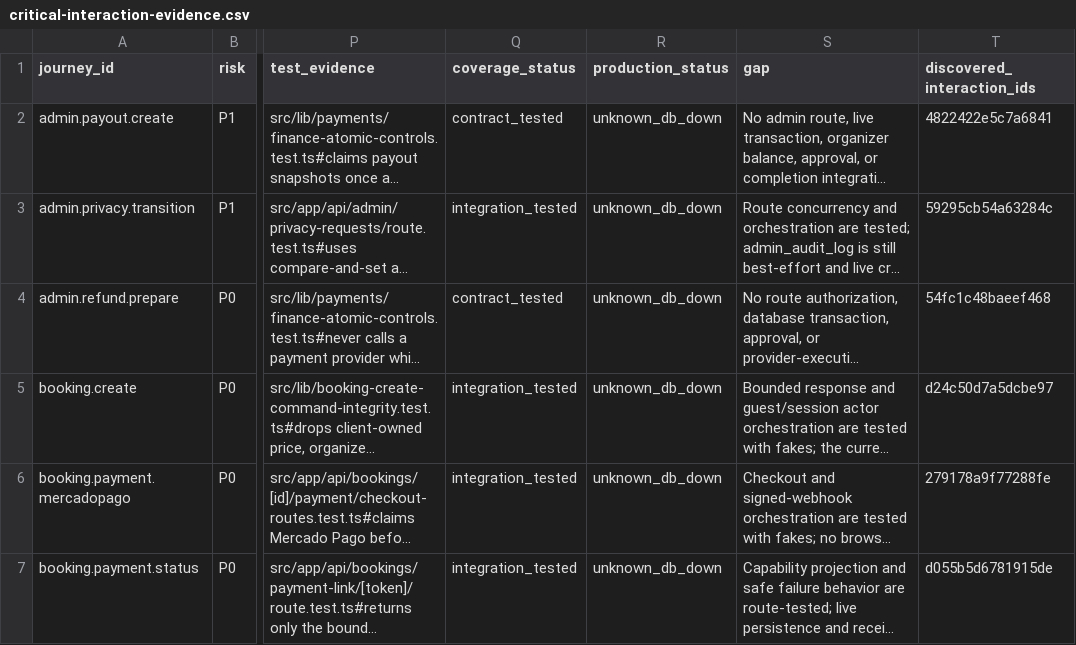
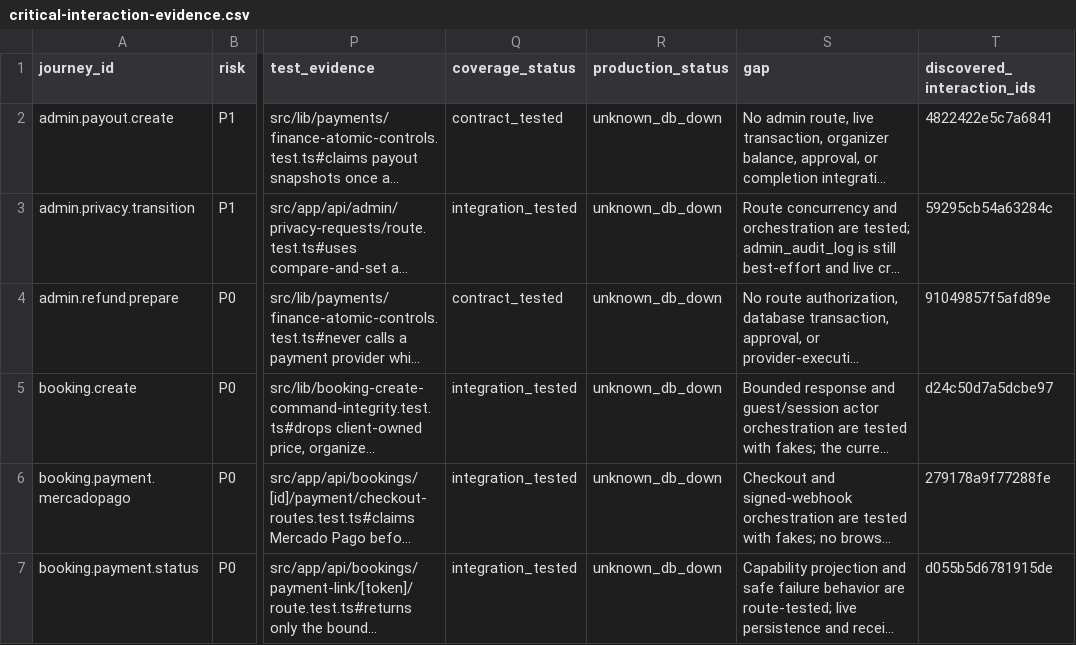
Before and after one commit to Evdokimychev/argentina-travel, a CSV file: docs/audit/critical-interaction-evidence.csv, drawn as a sheet; only a part is shown, gaps mark what is left out; long unchanged cells end in …; the diff names each change by its address in the sheet, - before the commit and + after, or states it on an @@ line.

```diff
--- a/docs/audit/critical-interaction-evidence.csv
+++ b/docs/audit/critical-interaction-evidence.csv
-T4 (discovered_interaction_ids): 54fc1c48baeef468
+T4 (discovered_interaction_ids): 91049857f5afd89e
```
Also changed, not shown: docs/audit/interaction-inventory.csv, docs/audit/route-component-data-matrix.csv, 14 other files.
